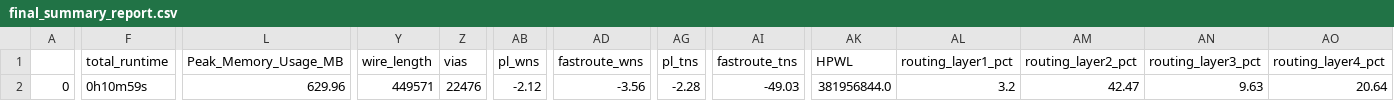
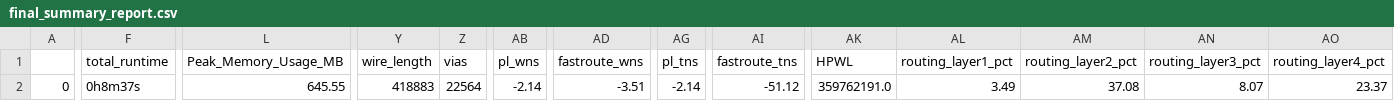
Before and after one commit to Univisiontechnocon-com/yifive_a1, a CSV file: signoff/wb_interconnect/final_summary_report.csv, drawn as a sheet; only a part is shown, gaps mark what is left out; the diff covers the shown part only; the diff names each change by its address in the sheet, - before the commit and + after, or states it on an @@ line.

```diff
--- a/signoff/wb_interconnect/final_summary_report.csv
+++ b/signoff/wb_interconnect/final_summary_report.csv
-F2 (total_runtime): 0h10m59s
+F2 (total_runtime): 0h8m37s
-L2 (Peak_Memory_Usage_MB): 629.96
+L2 (Peak_Memory_Usage_MB): 645.55
-Y2 (wire_length): 449571
+Y2 (wire_length): 418883
-Z2 (vias): 22476
+Z2 (vias): 22564
-AB2 (pl_wns): -2.12
+AB2 (pl_wns): -2.14
-AD2 (fastroute_wns): -3.56
+AD2 (fastroute_wns): -3.51
-AG2 (pl_tns): -2.28
+AG2 (pl_tns): -2.14
-AI2 (fastroute_tns): -49.03
+AI2 (fastroute_tns): -51.12
-AK2 (HPWL): 381956844.0
+AK2 (HPWL): 359762191.0
-AL2 (routing_layer1_pct): 3.2
+AL2 (routing_layer1_pct): 3.49
-AM2 (routing_layer2_pct): 42.47
+AM2 (routing_layer2_pct): 37.08
-AN2 (routing_layer3_pct): 9.63
+AN2 (routing_layer3_pct): 8.07
-AO2 (routing_layer4_pct): 20.64
+AO2 (routing_layer4_pct): 23.37
```
Also changed, not shown: 1 edited cell elsewhere in this file, signoff/sdram/final_summary_report.csv, signoff/uart_i2cm_usb/final_summary_report.csv, 39 other files.
